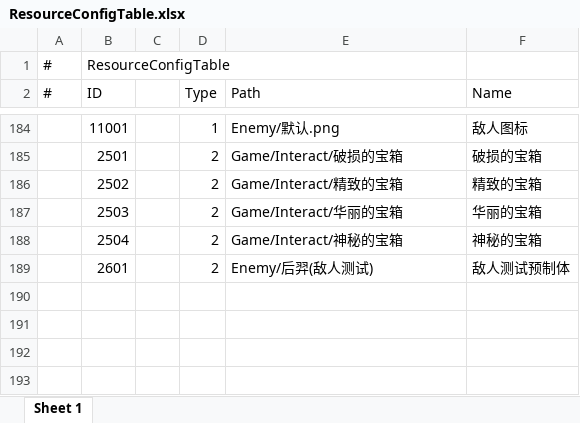
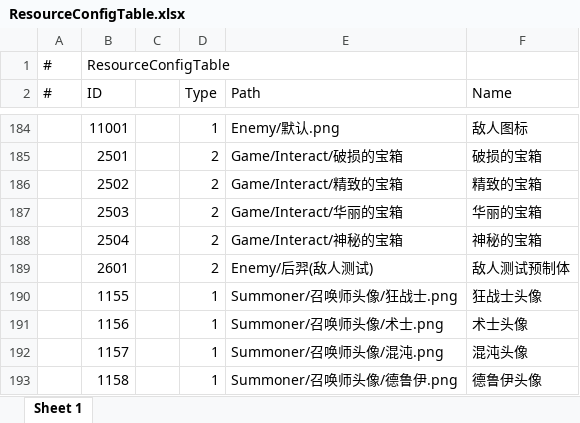
Before and after one commit to TXYzznc/GP, an Excel workbook: AAAGameData/DataTables/ResourceConfigTable.xlsx, sheet Sheet 1, drawn as a sheet; only a part is shown, gaps mark what is left out; values as stored, in another font and other column widths than the file's, no borders; the diff names each change by its address in the sheet, - before the commit and + after, or states it on an @@ line.

Commit message:
feat: DataTable 配置表更新 — SummonerTable 新增 HeadImgId，新增 ExpRuleTable
- SummonerTable 新增 HeadImgId 字段（召唤师头像资源 ID）
- 新增 ExpRuleTable（经验规则表，PlayerExpManager 使用）
- 同步更新 PlayerDataTable/ResourceConfigTable/SummonChessTable 配置数据

```diff
--- a/AAAGameData/DataTables/ResourceConfigTable.xlsx (sheet Sheet 1)
+++ b/AAAGameData/DataTables/ResourceConfigTable.xlsx (sheet Sheet 1)
+row 190:  | 1155 |  | 1 | Summoner/召唤师头像/狂战士.png | 狂战士头像
+row 191:  | 1156 |  | 1 | Summoner/召唤师头像/术士.png | 术士头像
+row 192:  | 1157 |  | 1 | Summoner/召唤师头像/混沌.png | 混沌头像
+row 193:  | 1158 |  | 1 | Summoner/召唤师头像/德鲁伊.png | 德鲁伊头像
```
Also changed, not shown: AAAGameData/DataTables/PlayerDataTable.xlsx, AAAGameData/DataTables/SummonChessTable.xlsx, 11 other files.
